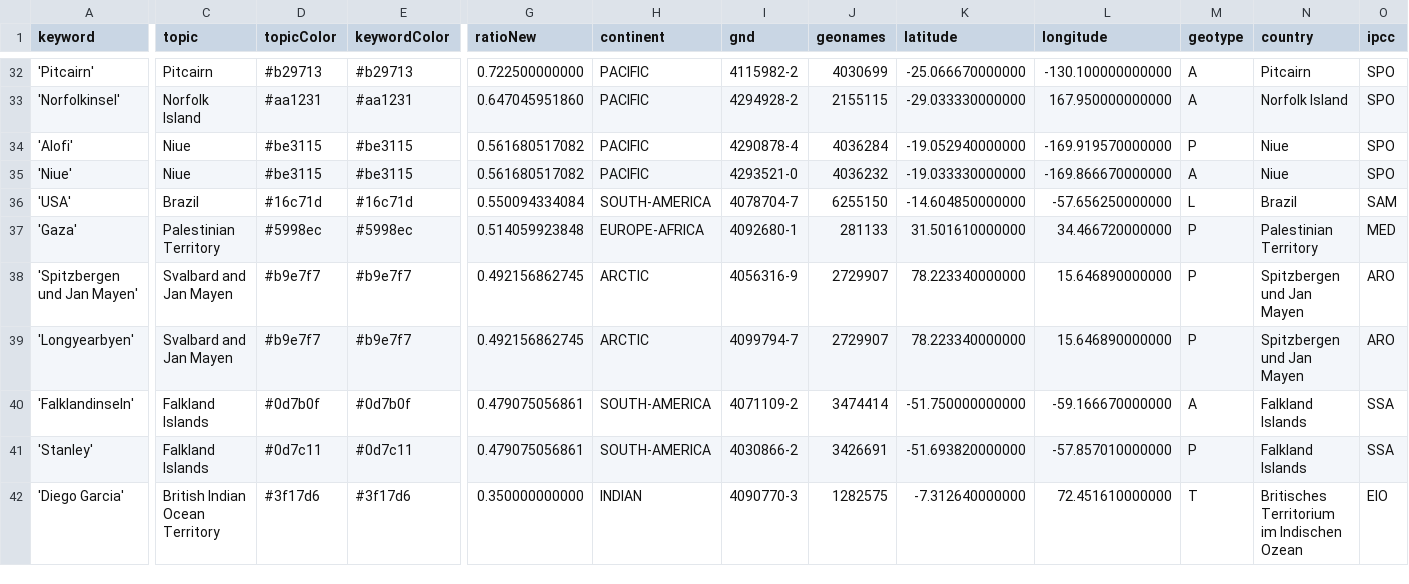
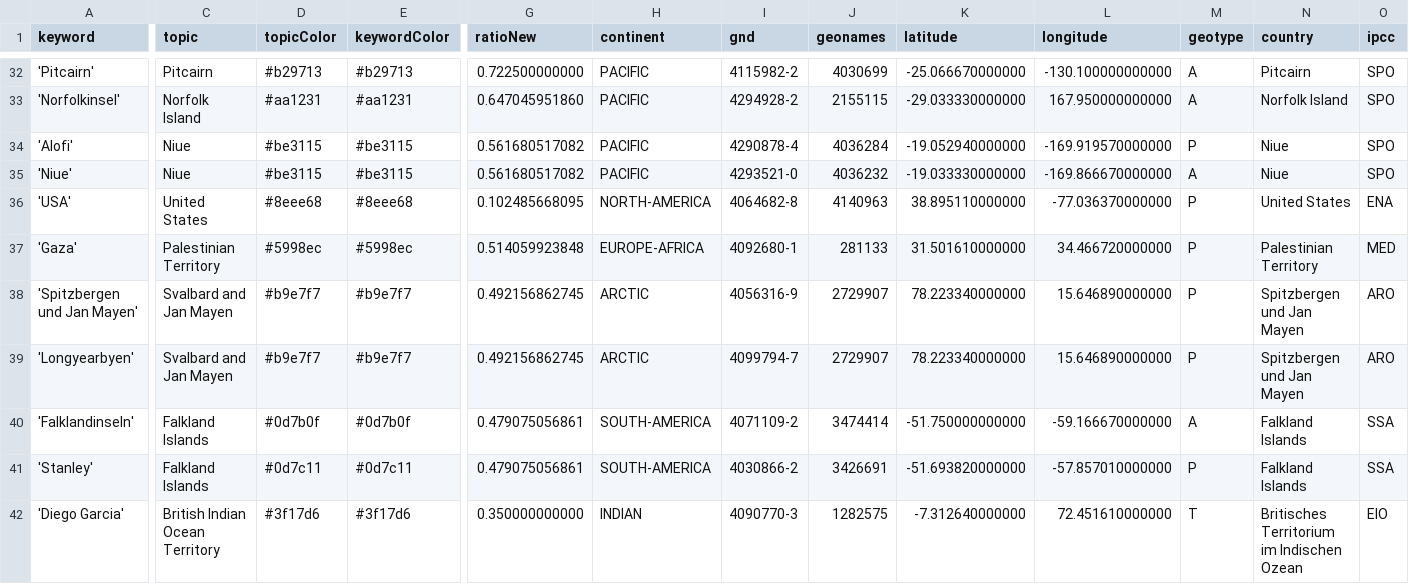
Before and after one commit to pg-ufr-news/positionIsComing, a CSV file: keywords.csv, drawn as a sheet; only a part is shown, gaps mark what is left out; the diff names each change by its address in the sheet, - before the commit and + after, or states it on an @@ line.

Commit message:
Update keywords.csv

```diff
--- a/keywords.csv
+++ b/keywords.csv
-C36 (topic): Brazil
+C36 (topic): United States
-D36 (topicColor): #16c71d
+D36 (topicColor): #8eee68
-E36 (keywordColor): #16c71d
+E36 (keywordColor): #8eee68
-G36 (ratioNew): 0.550094334084
+G36 (ratioNew): 0.102485668095
-H36 (continent): SOUTH-AMERICA
+H36 (continent): NORTH-AMERICA
-I36 (gnd): 4078704-7
+I36 (gnd): 4064682-8
-J36 (geonames): 6255150
+J36 (geonames): 4140963
-K36 (latitude): -14.604850000000
+K36 (latitude): 38.895110000000
-L36 (longitude): -57.656250000000
+L36 (longitude): -77.036370000000
-M36 (geotype): L
+M36 (geotype): P
-N36 (country): Brazil
+N36 (country): United States
-O36 (ipcc): SAM
+O36 (ipcc): ENA
```
